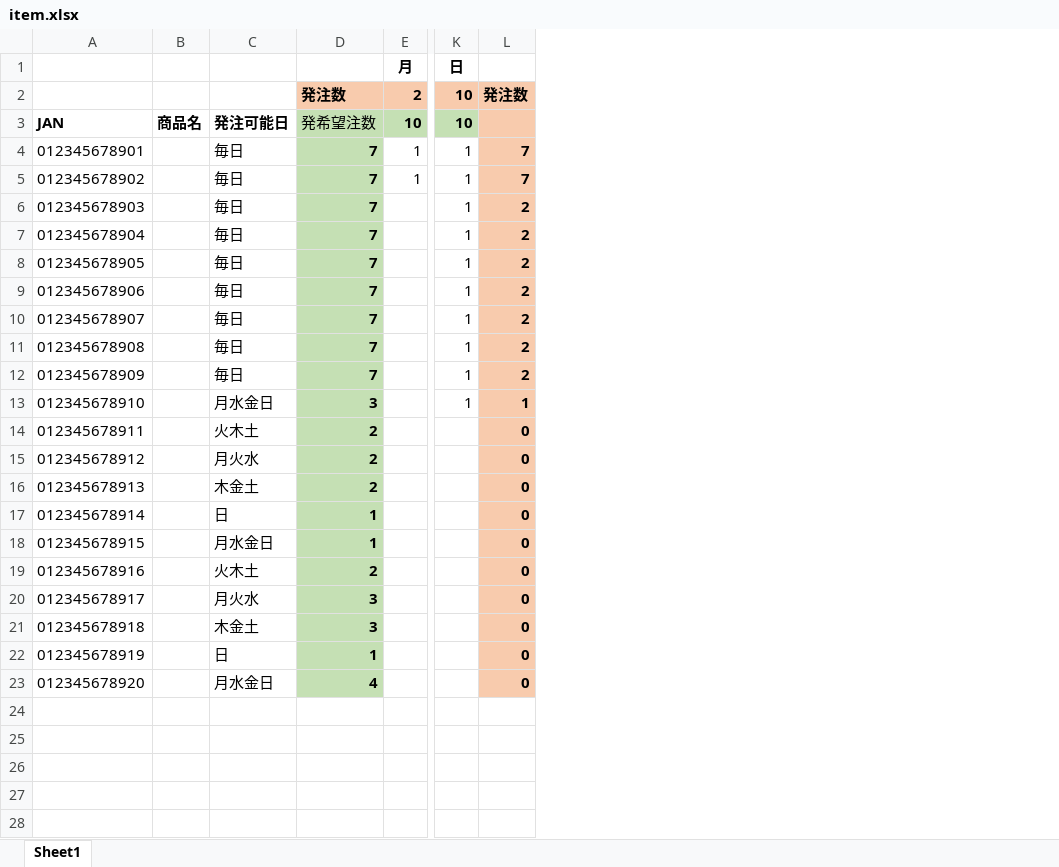
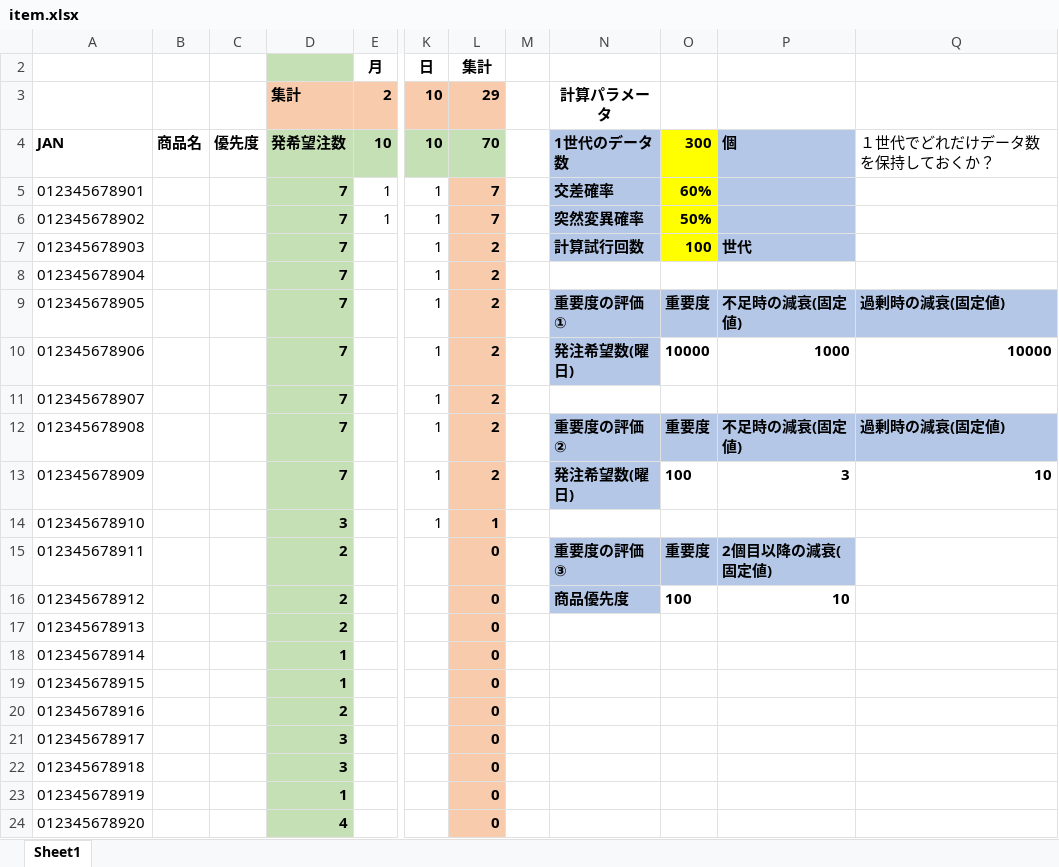
Before and after one commit to noritaka-hoshi4201/nurse-scheduling-ga, an Excel workbook: data/item.xlsx, sheet Sheet1, drawn as a sheet; only a part is shown, gaps mark what is left out; values as stored, in another font and other column widths than the file's, no borders; conditional formats not drawn; removed rows and columns are numbered as before the commit, all else as after; the diff names each change by its address in the sheet, - before the commit and + after, or states it on an @@ line.

```diff
--- a/data/item.xlsx (sheet Sheet1)
+++ b/data/item.xlsx (sheet Sheet1)
-column C, rows 3-23: 発注可能日 | 毎日 | 毎日 | 毎日 | 毎日 | 毎日 | 毎日 | 毎日 | 毎日 | 毎日 | 月水金日 | 火木土 | 月火水 | 木金土 | 日 | 月水金日 | 火木土 | 月火水 | 木金土 | 日 | 月水金日
+column C, row 4: 優先度
+column M, empty
+column N, rows 3-16: 計算パラメータ | 1世代のデータ数 | 交差確率 | 突然変異確率 | 計算試行回数 |  | 重要度の評価① | 発注希望数(曜日) |  | 重要度の評価② | 発注希望数(曜日) |  | 重要度の評価③ | 商品優先度
+column O, rows 4-16: 300 | 60% | 50% | 100 |  | 重要度 | 10000 |  | 重要度 | 100 |  | 重要度 | 100
+column P, rows 4-16: 個 |  |  | 世代 |  | 不足時の減衰(固定値) | 1000 |  | 不足時の減衰(固定値) | 3 |  | 2個目以降の減衰(固定値) | 10
+column Q, rows 4-13: １世代でどれだけデータ数を保持しておくか？ |  |  |  |  | 過剰時の減衰(固定値) | 10000 |  | 過剰時の減衰(固定値) | 10
-D2 fill: none
+D2 fill: #C5E0B4
-L2: (empty)
+L2: 集計
-D3: 発注数
+D3: 集計
-L3 (集計): 発注数
+L3 (集計): 29
-D4 bold: off
+D4 bold: on
-L4 (集計): (empty)
+L4 (集計): 70
-L4 fill: #F8CBAD
+L4 fill: #C5E0B4
```
Also changed, not shown: formulas that keep their value, hidden cells, 7 other files.
